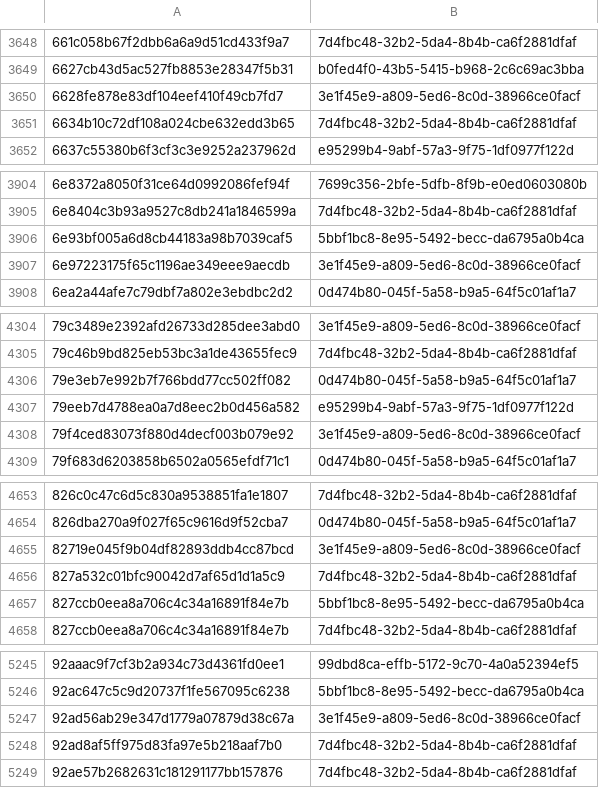
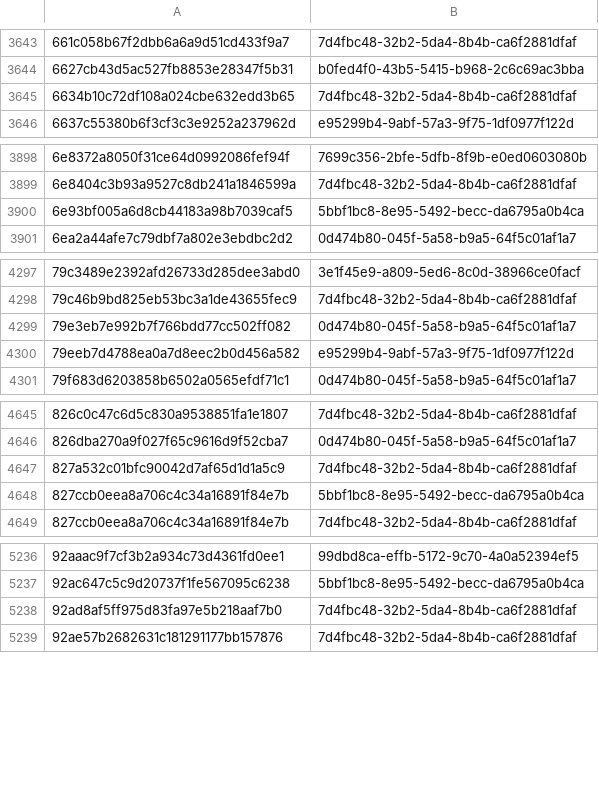
Before and after one commit to AliceGrey/ferromagnet-feed, a CSV file: misp/hashes.csv, drawn as a sheet; only a part is shown, gaps mark what is left out; the diff covers the shown part only; the diff names each change by its address in the sheet, - before the commit and + after, or states it on an @@ line.

```diff
--- a/misp/hashes.csv
+++ b/misp/hashes.csv
-row 3650: 6628fe878e83df104eef410f49cb7fd7 | 3e1f45e9-a809-5ed6-8c0d-38966ce0facf
-row 3907: 6e97223175f65c1196ae349eee9aecdb | 3e1f45e9-a809-5ed6-8c0d-38966ce0facf
-row 4308: 79f4ced83073f880d4decf003b079e92 | 3e1f45e9-a809-5ed6-8c0d-38966ce0facf
-row 4655: 82719e045f9b04df82893ddb4cc87bcd | 3e1f45e9-a809-5ed6-8c0d-38966ce0facf
-row 5247: 92ad56ab29e347d1779a07879d38c67a | 3e1f45e9-a809-5ed6-8c0d-38966ce0facf
```
Also changed, not shown: 12 removed rows elsewhere in this file, 25 other files.
